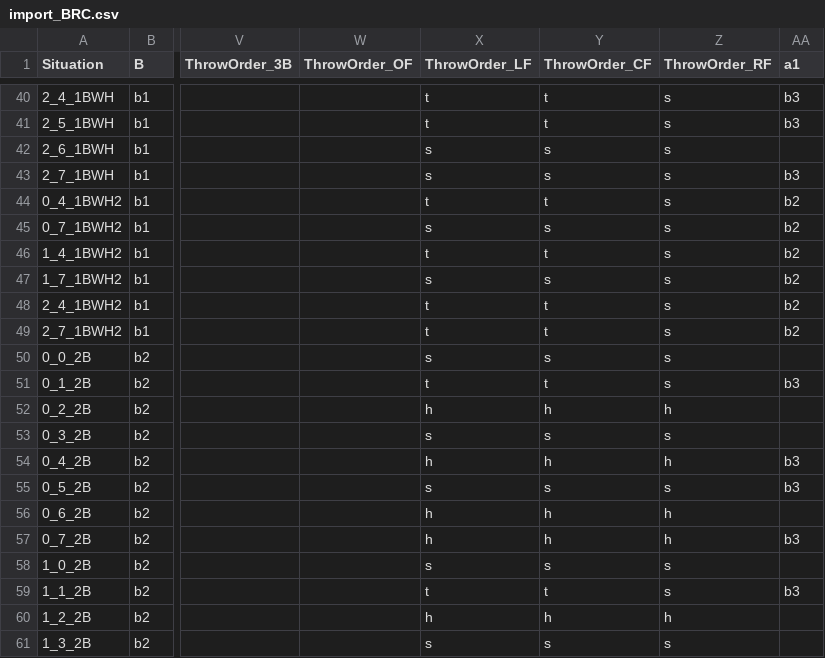
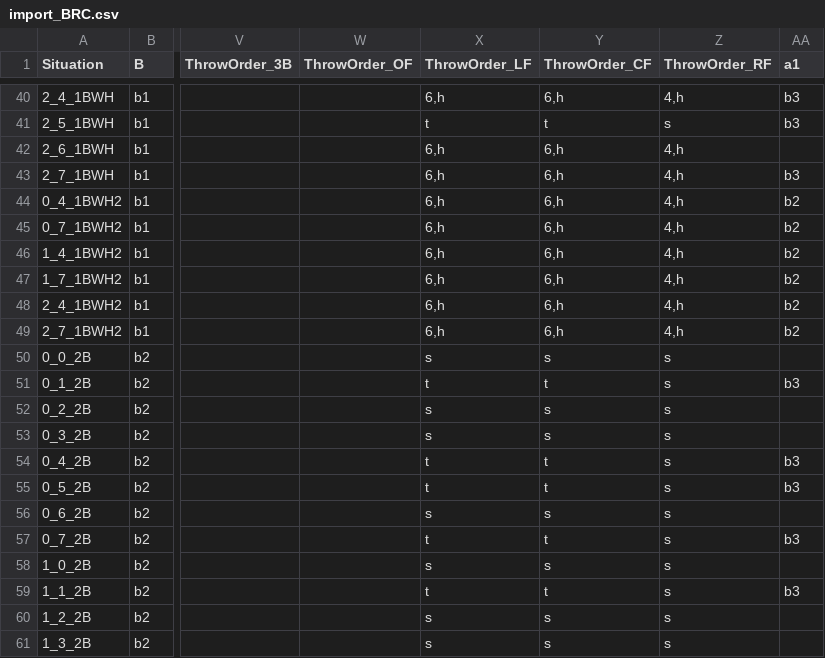
Before and after one commit to arpeterson93/numberball, a CSV file: import_BRC.csv, drawn as a sheet; only a part is shown, gaps mark what is left out; the diff covers the shown part only; the diff names each change by its address in the sheet, - before the commit and + after, or states it on an @@ line.

```diff
--- a/import_BRC.csv
+++ b/import_BRC.csv
-X40 (ThrowOrder_LF): t
+X40 (ThrowOrder_LF): 6,h
-Y40 (ThrowOrder_CF): t
+Y40 (ThrowOrder_CF): 6,h
-Z40 (ThrowOrder_RF): s
+Z40 (ThrowOrder_RF): 4,h
-X42:X43 (ThrowOrder_LF): s
+X42:X43 (ThrowOrder_LF): 6,h
-Y42:Y43 (ThrowOrder_CF): s
+Y42:Y43 (ThrowOrder_CF): 6,h
-Z42:Z49 (ThrowOrder_RF): s
+Z42:Z49 (ThrowOrder_RF): 4,h
-X44 (ThrowOrder_LF): t
+X44 (ThrowOrder_LF): 6,h
-Y44 (ThrowOrder_CF): t
+Y44 (ThrowOrder_CF): 6,h
-X45 (ThrowOrder_LF): s
+X45 (ThrowOrder_LF): 6,h
-Y45 (ThrowOrder_CF): s
+Y45 (ThrowOrder_CF): 6,h
-X46 (ThrowOrder_LF): t
+X46 (ThrowOrder_LF): 6,h
-Y46 (ThrowOrder_CF): t
+Y46 (ThrowOrder_CF): 6,h
-X47 (ThrowOrder_LF): s
+X47 (ThrowOrder_LF): 6,h
-Y47 (ThrowOrder_CF): s
+Y47 (ThrowOrder_CF): 6,h
-X48:X49 (ThrowOrder_LF): t
+X48:X49 (ThrowOrder_LF): 6,h
-Y48:Y49 (ThrowOrder_CF): t
+Y48:Y49 (ThrowOrder_CF): 6,h
-X52 (ThrowOrder_LF): h
+X52 (ThrowOrder_LF): s
-Y52 (ThrowOrder_CF): h
+Y52 (ThrowOrder_CF): s
-Z52 (ThrowOrder_RF): h
+Z52 (ThrowOrder_RF): s
-X54 (ThrowOrder_LF): h
+X54 (ThrowOrder_LF): t
-Y54 (ThrowOrder_CF): h
+Y54 (ThrowOrder_CF): t
-Z54 (ThrowOrder_RF): h
+Z54 (ThrowOrder_RF): s
-X55 (ThrowOrder_LF): s
+X55 (ThrowOrder_LF): t
-Y55 (ThrowOrder_CF): s
+Y55 (ThrowOrder_CF): t
-X56 (ThrowOrder_LF): h
+X56 (ThrowOrder_LF): s
-Y56 (ThrowOrder_CF): h
+Y56 (ThrowOrder_CF): s
-Z56:Z57 (ThrowOrder_RF): h
+Z56:Z57 (ThrowOrder_RF): s
-X57 (ThrowOrder_LF): h
+X57 (ThrowOrder_LF): t
-Y57 (ThrowOrder_CF): h
+Y57 (ThrowOrder_CF): t
-X60 (ThrowOrder_LF): h
+X60 (ThrowOrder_LF): s
-Y60 (ThrowOrder_CF): h
+Y60 (ThrowOrder_CF): s
-Z60 (ThrowOrder_RF): h
+Z60 (ThrowOrder_RF): s
```
Also changed, not shown: 136 edited cells elsewhere in this file, 1 other file.
